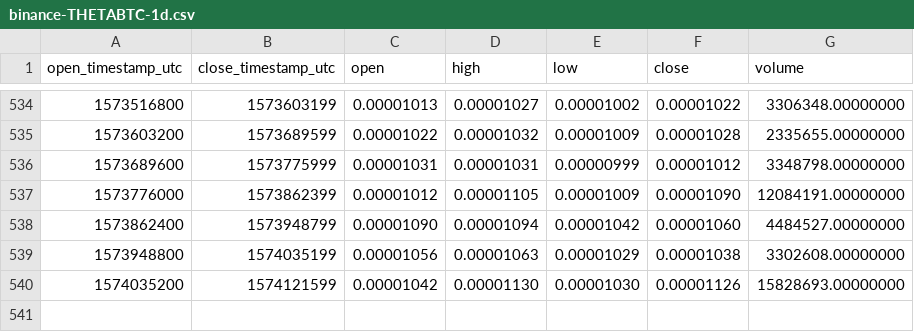
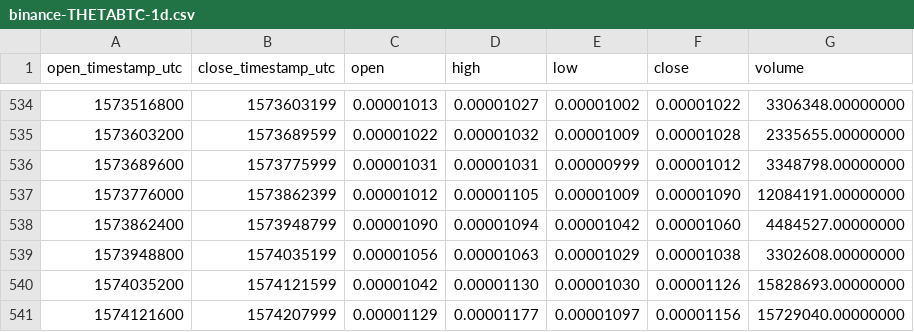
Before and after one commit to cryptobigbro/binance-THETABTC, a CSV file: binance-THETABTC-1d.csv, drawn as a sheet; only a part is shown, gaps mark what is left out.

Commit message:
Update OHLCV data.

```diff
--- a/binance-THETABTC-1d.csv
+++ b/binance-THETABTC-1d.csv
@@ -540 +540,2 @@ open_timestamp_utc,close_timestamp_utc,open,high,low,close,volume
 1574035200,1574121599,0.00001042,0.00001130,0.00001030,0.00001126,15828693.00000000
+1574121600,1574207999,0.00001129,0.00001177,0.00001097,0.00001156,15729040.00000000
```
Also changed, not shown: 1 other file.
